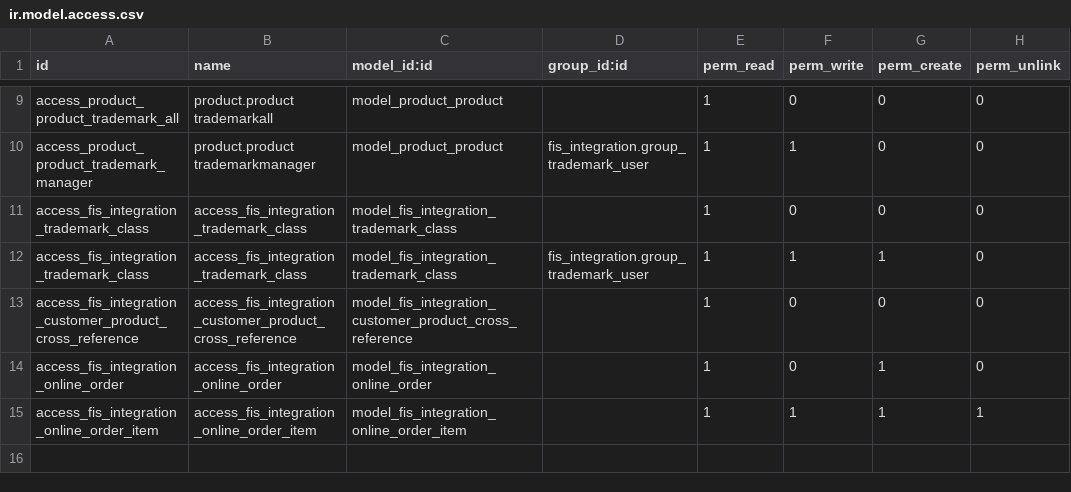
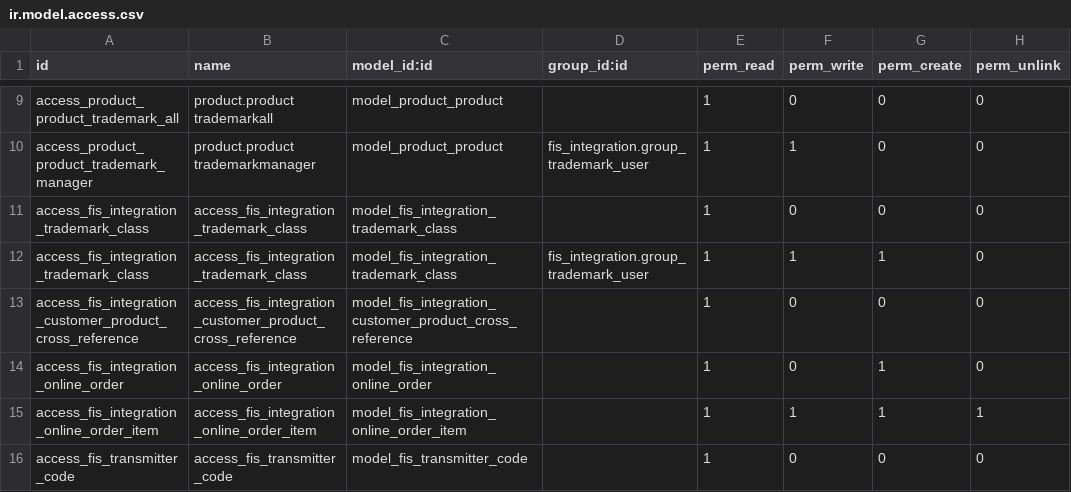
Before and after one commit to ethanfurman/openerp_fis_integration, a CSV file: security/ir.model.access.csv, drawn as a sheet; only a part is shown, gaps mark what is left out; the diff names each change by its address in the sheet, - before the commit and + after, or states it on an @@ line.

Commit message:
allow read access to transmitter table

```diff
--- a/security/ir.model.access.csv
+++ b/security/ir.model.access.csv
+row 16: access_fis_transmitter_code | access_fis_transmitter_code | model_fis_transmitter_code |  | 1 | 0 | 0 | 0
```
